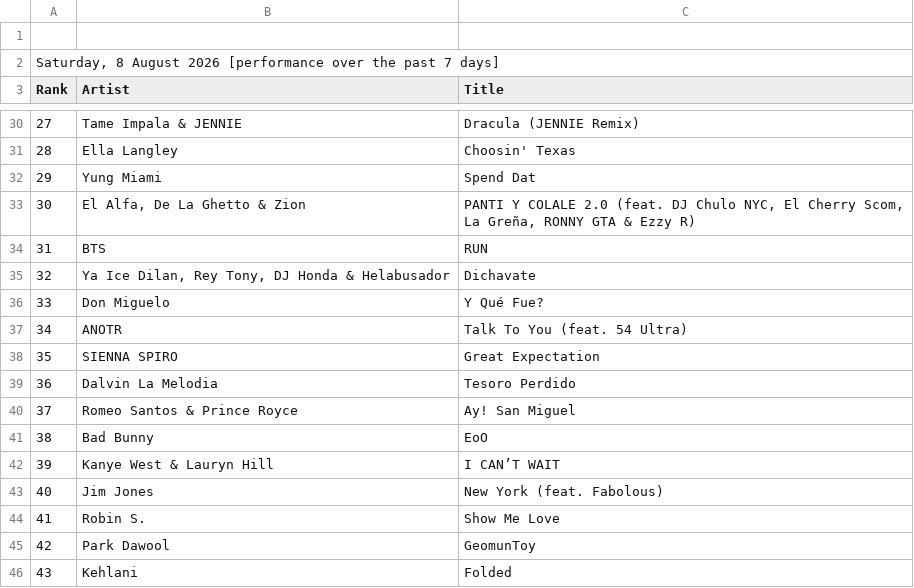
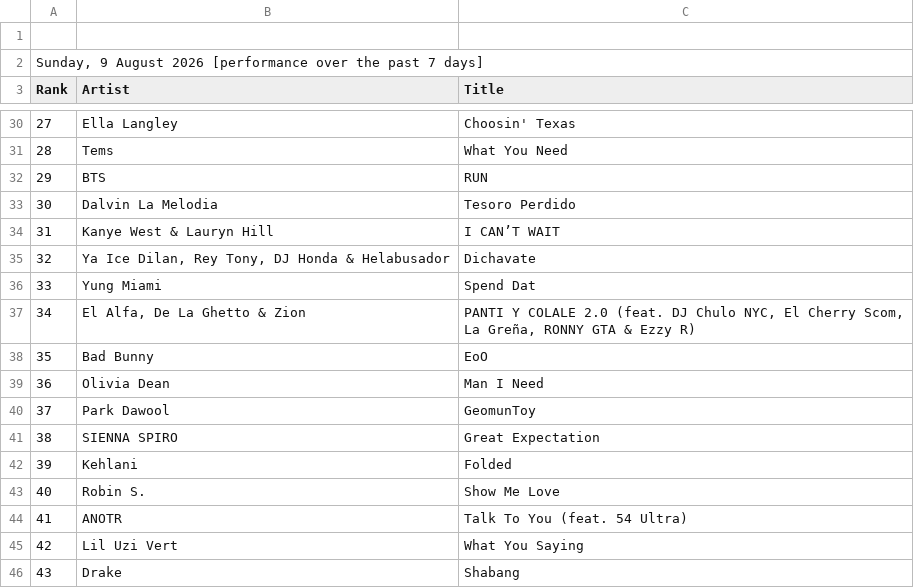
Before and after one commit to indraneel/shazam-charts, a CSV file: newark-top50.csv, drawn as a sheet; only a part is shown, gaps mark what is left out; the diff covers the shown part only.

```diff
--- a/newark-top50.csv
+++ b/newark-top50.csv
@@ -1,3 +1,3 @@
 
-"Saturday, 8 August 2026 [performance over the past 7 days]"
+"Sunday, 9 August 2026 [performance over the past 7 days]"
 Rank,Artist,Title
@@ -30,17 +30,17 @@ Rank,Artist,Title
-27,"Tame Impala & JENNIE","Dracula (JENNIE Remix)"
-28,"Ella Langley","Choosin' Texas"
-29,"Yung Miami","Spend Dat"
-30,"El Alfa, De La Ghetto & Zion","PANTI Y COLALE 2.0 (feat. DJ Chulo NYC, El Cherry Scom, La Greña, RONNY GTA & Ezzy R)"
-31,"BTS","RUN"
+27,"Ella Langley","Choosin' Texas"
+28,"Tems","What You Need"
+29,"BTS","RUN"
+30,"Dalvin La Melodia","Tesoro Perdido"
+31,"Kanye West & Lauryn Hill","I CAN’T WAIT"
 32,"Ya Ice Dilan, Rey Tony, DJ Honda & Helabusador","Dichavate"
-33,"Don Miguelo","Y Qué Fue?"
-34,"ANOTR","Talk To You (feat. 54 Ultra)"
-35,"SIENNA SPIRO","Great Expectation"
-36,"Dalvin La Melodia","Tesoro Perdido"
-37,"Romeo Santos & Prince Royce","Ay! San Miguel"
-38,"Bad Bunny","EoO"
-39,"Kanye West & Lauryn Hill","I CAN’T WAIT"
-40,"Jim Jones","New York (feat. Fabolous)"
-41,"Robin S.","Show Me Love"
-42,"Park Dawool","GeomunToy"
-43,"Kehlani","Folded"
+33,"Yung Miami","Spend Dat"
+34,"El Alfa, De La Ghetto & Zion","PANTI Y COLALE 2.0 (feat. DJ Chulo NYC, El Cherry Scom, La Greña, RONNY GTA & Ezzy R)"
+35,"Bad Bunny","EoO"
+36,"Olivia Dean","Man I Need"
+37,"Park Dawool","GeomunToy"
+38,"SIENNA SPIRO","Great Expectation"
+39,"Kehlani","Folded"
+40,"Robin S.","Show Me Love"
+41,"ANOTR","Talk To You (feat. 54 Ultra)"
+42,"Lil Uzi Vert","What You Saying"
+43,"Drake","Shabang"
```
Also changed, not shown: 46 edited cells elsewhere in this file, india-top200.csv, usa-top200.csv, 3 other files.
